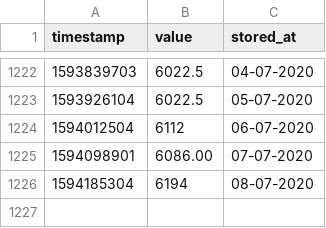
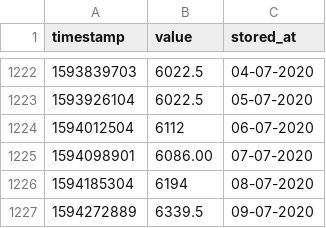
Before and after one commit to davidzyuz/katanka-calculator, a CSV file: api/src/store/lme_temp.csv, drawn as a sheet; only a part is shown, gaps mark what is left out.

```diff
--- a/api/src/store/lme_temp.csv
+++ b/api/src/store/lme_temp.csv
@@ -1226 +1226,2 @@ timestamp,value,stored_at
 1594185304,6194,08-07-2020
+1594272889,6339.5,09-07-2020
```
Also changed, not shown: api/src/store/lme.csv, api/src/store/lme_average.csv, 10 other files.
